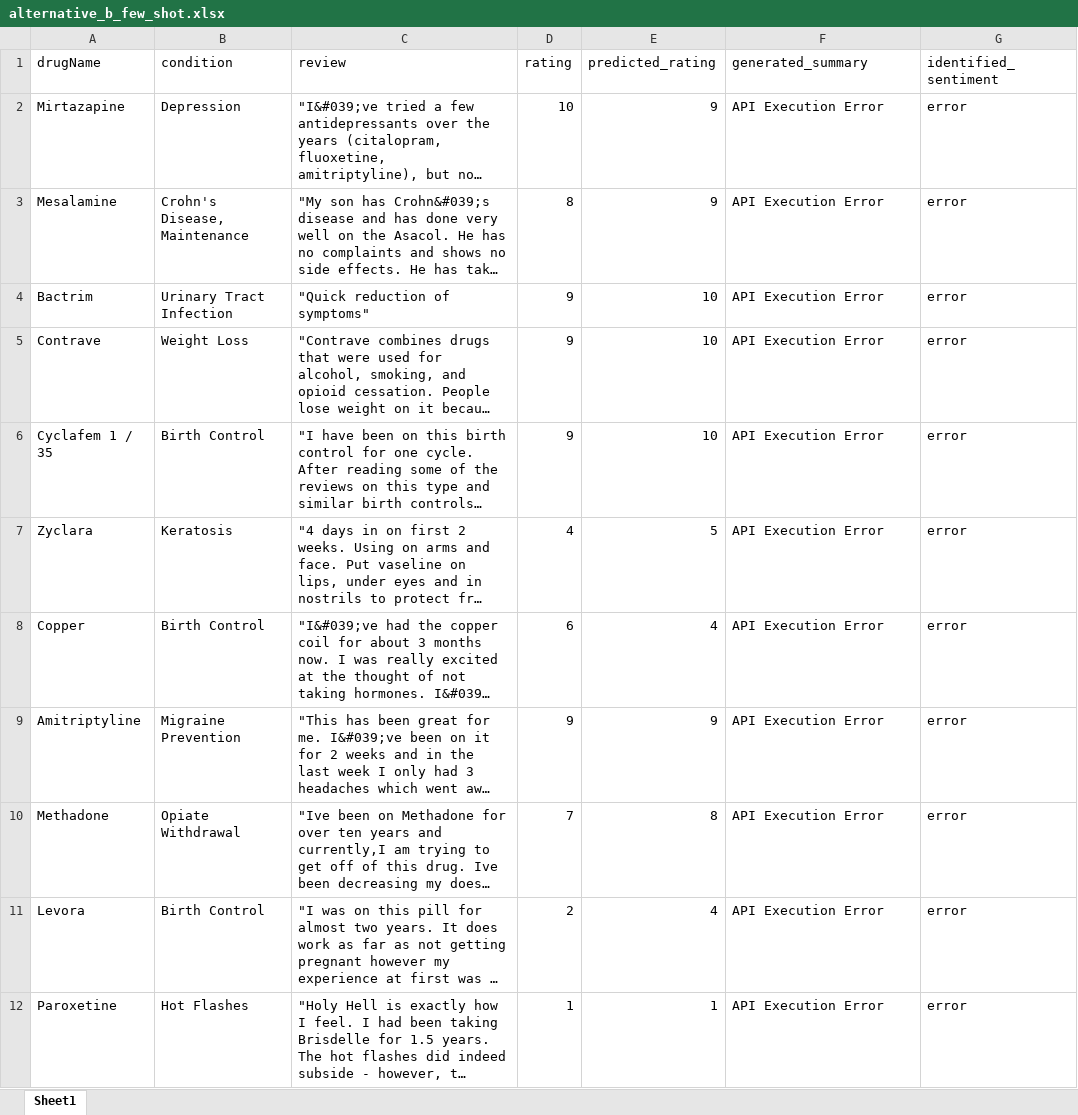
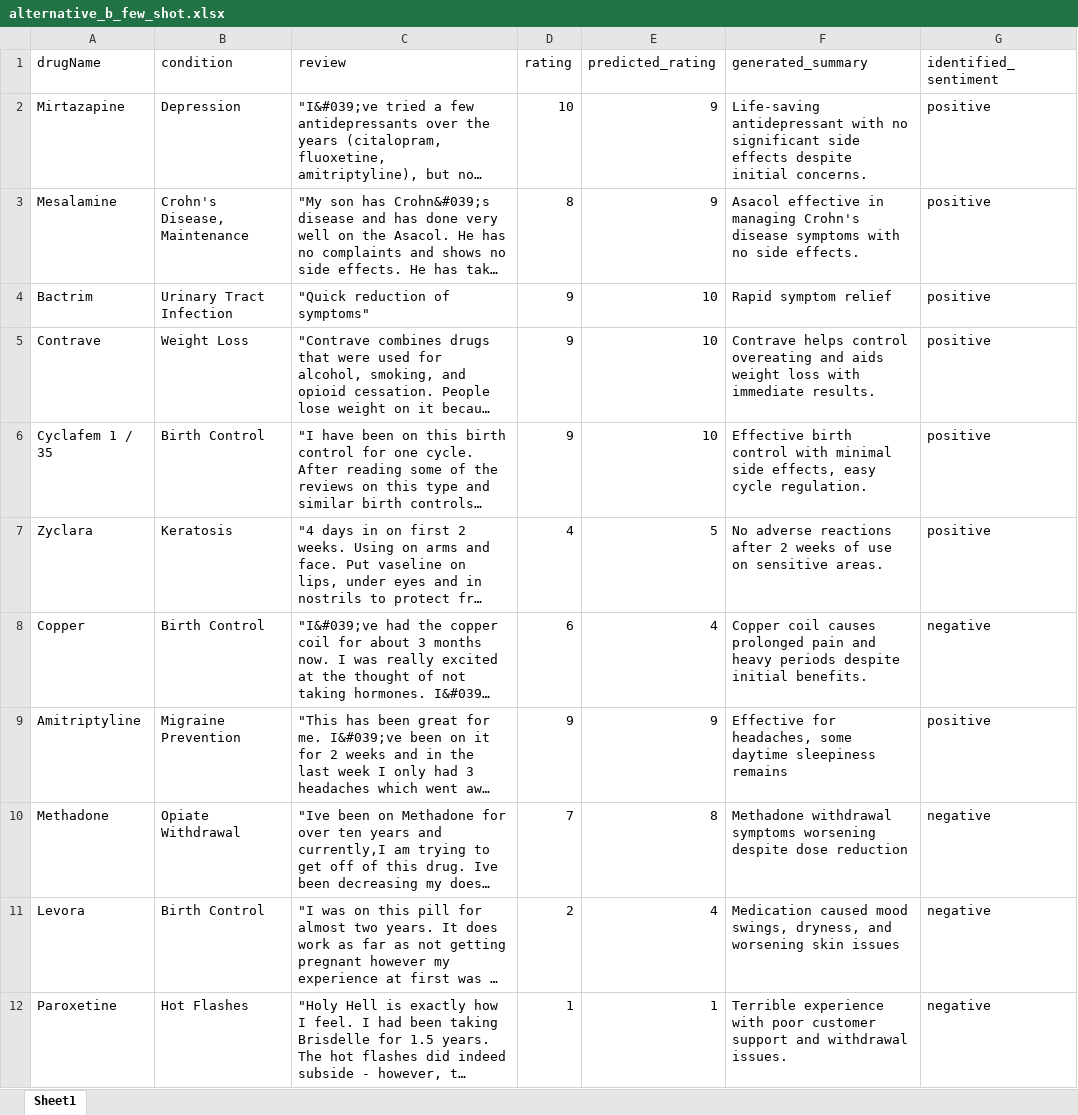
Before and after one commit to Hana-esf/drug-review-rating-prediction, an Excel workbook: outputs/alternative_b_few_shot.xlsx, sheet Sheet1, drawn as a sheet; only a part is shown; long unchanged cells end in …; values as stored, in another font and other column widths than the file's, no borders; the diff covers the shown part only; the diff names each change by its address in the sheet, - before the commit and + after, or states it on an @@ line.

```diff
--- a/outputs/alternative_b_few_shot.xlsx (sheet Sheet1)
+++ b/outputs/alternative_b_few_shot.xlsx (sheet Sheet1)
-F2 (generated_summary): API Execution Error
+F2 (generated_summary): Life-saving antidepressant with no significant side effects despite initial concerns.
-G2:G7 (identified_sentiment): error
+G2:G7 (identified_sentiment): positive
-F3 (generated_summary): API Execution Error
+F3 (generated_summary): Asacol effective in managing Crohn's disease symptoms with no side effects.
-F4 (generated_summary): API Execution Error
+F4 (generated_summary): Rapid symptom relief
-F5 (generated_summary): API Execution Error
+F5 (generated_summary): Contrave helps control overeating and aids weight loss with immediate results.
-F6 (generated_summary): API Execution Error
+F6 (generated_summary): Effective birth control with minimal side effects, easy cycle regulation.
-F7 (generated_summary): API Execution Error
+F7 (generated_summary): No adverse reactions after 2 weeks of use on sensitive areas.
-F8 (generated_summary): API Execution Error
+F8 (generated_summary): Copper coil causes prolonged pain and heavy periods despite initial benefits.
-G8 (identified_sentiment): error
+G8 (identified_sentiment): negative
-F9 (generated_summary): API Execution Error
+F9 (generated_summary): Effective for headaches, some daytime sleepiness remains
-G9 (identified_sentiment): error
+G9 (identified_sentiment): positive
-F10 (generated_summary): API Execution Error
+F10 (generated_summary): Methadone withdrawal symptoms worsening despite dose reduction
-G10:G12 (identified_sentiment): error
+G10:G12 (identified_sentiment): negative
-F11 (generated_summary): API Execution Error
+F11 (generated_summary): Medication caused mood swings, dryness, and worsening skin issues
-F12 (generated_summary): API Execution Error
+F12 (generated_summary): Terrible experience with poor customer support and withdrawal issues.
```
Also changed, not shown: 178 edited cells elsewhere in this sheet, outputs/alternative_a_zero_shot.xlsx, 2 other files.
